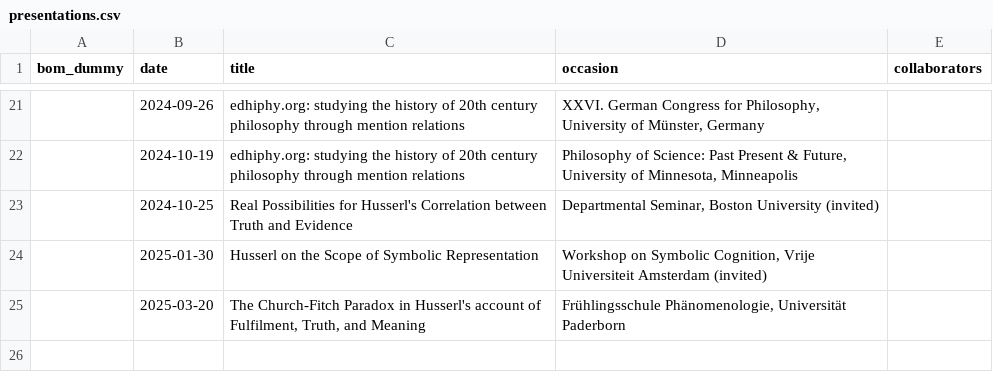
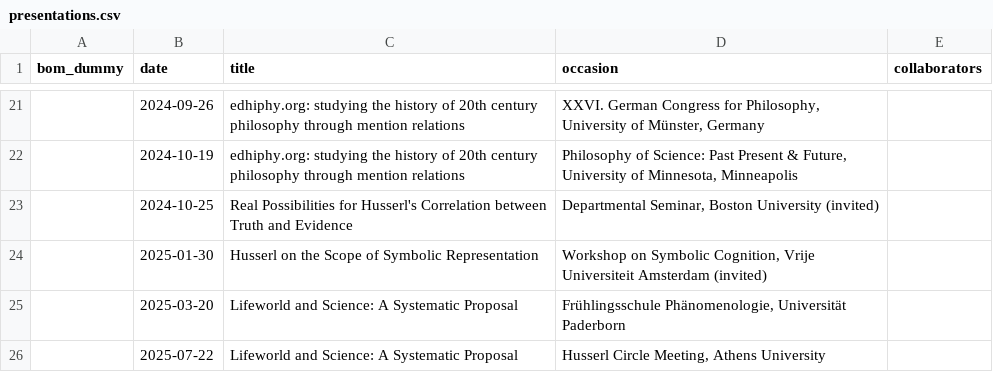
Before and after one commit to gboes/gboes.github.io, a CSV file: _data/presentations.csv, drawn as a sheet; only a part is shown, gaps mark what is left out; the diff names each change by its address in the sheet, - before the commit and + after, or states it on an @@ line.

Commit message:
update presentations

```diff
--- a/_data/presentations.csv
+++ b/_data/presentations.csv
-C25 (title): The Church-Fitch Paradox in Husserl's account of Fulfilment, Truth, and Meaning
+C25 (title): Lifeworld and Science: A Systematic Proposal
+row 26:  | 2025-07-22 | Lifeworld and Science: A Systematic Proposal | Husserl Circle Meeting, Athens University
```
